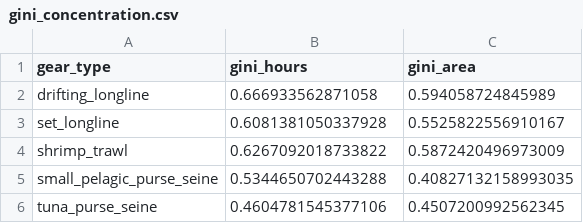
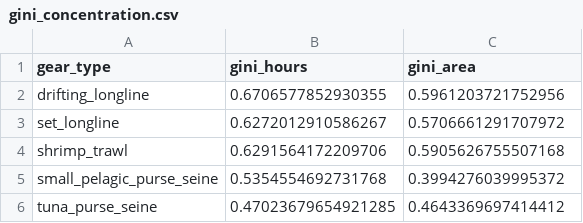
Before and after one commit to human-ocean/fishing_grounds, a CSV file: results/tab/gini_concentration.csv, drawn as a sheet.

```diff
--- a/results/tab/gini_concentration.csv
+++ b/results/tab/gini_concentration.csv
@@ -1,6 +1,6 @@
 gear_type,gini_hours,gini_area
-drifting_longline,0.666933562871058,0.594058724845989
-set_longline,0.6081381050337928,0.5525822556910167
-shrimp_trawl,0.6267092018733822,0.5872420496973009
-small_pelagic_purse_seine,0.5344650702443288,0.40827132158993035
-tuna_purse_seine,0.4604781545377106,0.4507200992562345
+drifting_longline,0.6706577852930355,0.5961203721752956
+set_longline,0.6272012910586267,0.5706661291707972
+shrimp_trawl,0.6291564172209706,0.5905626755507168
+small_pelagic_purse_seine,0.5354554692731768,0.3994276039995372
+tuna_purse_seine,0.47023679654921285,0.4643369697414412
```
Also changed, not shown: results/tab/gear_summary_table.csv, 10 other files.
